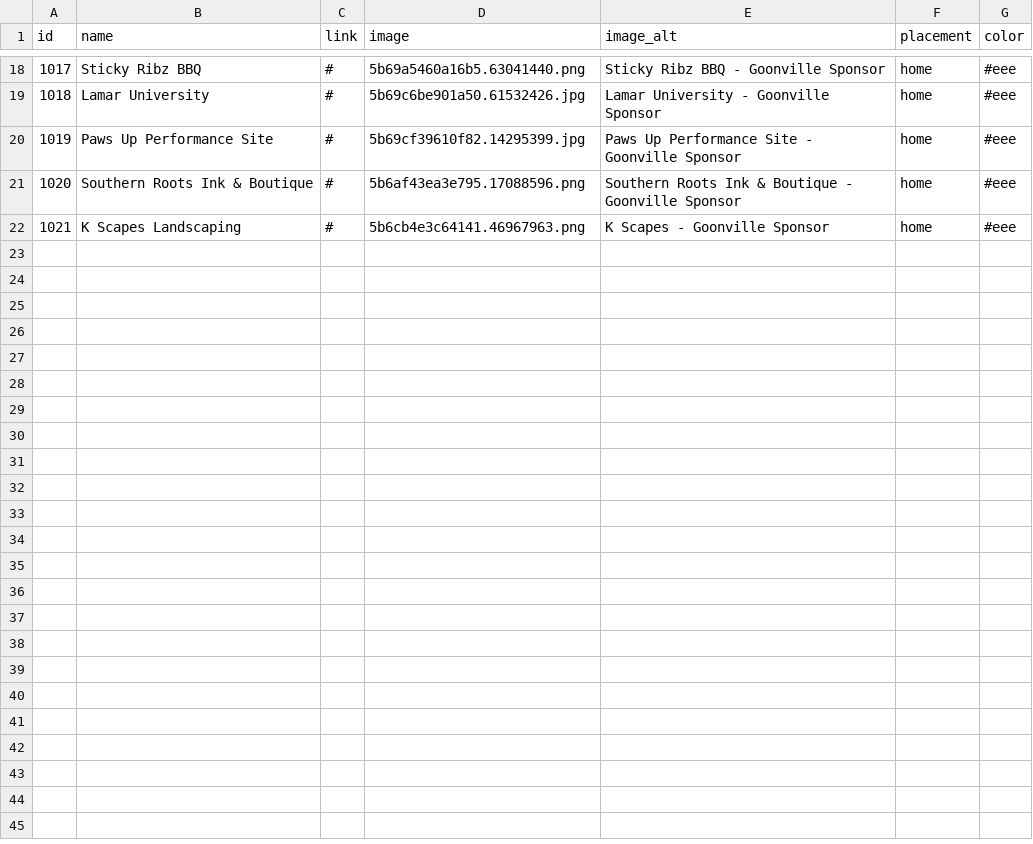
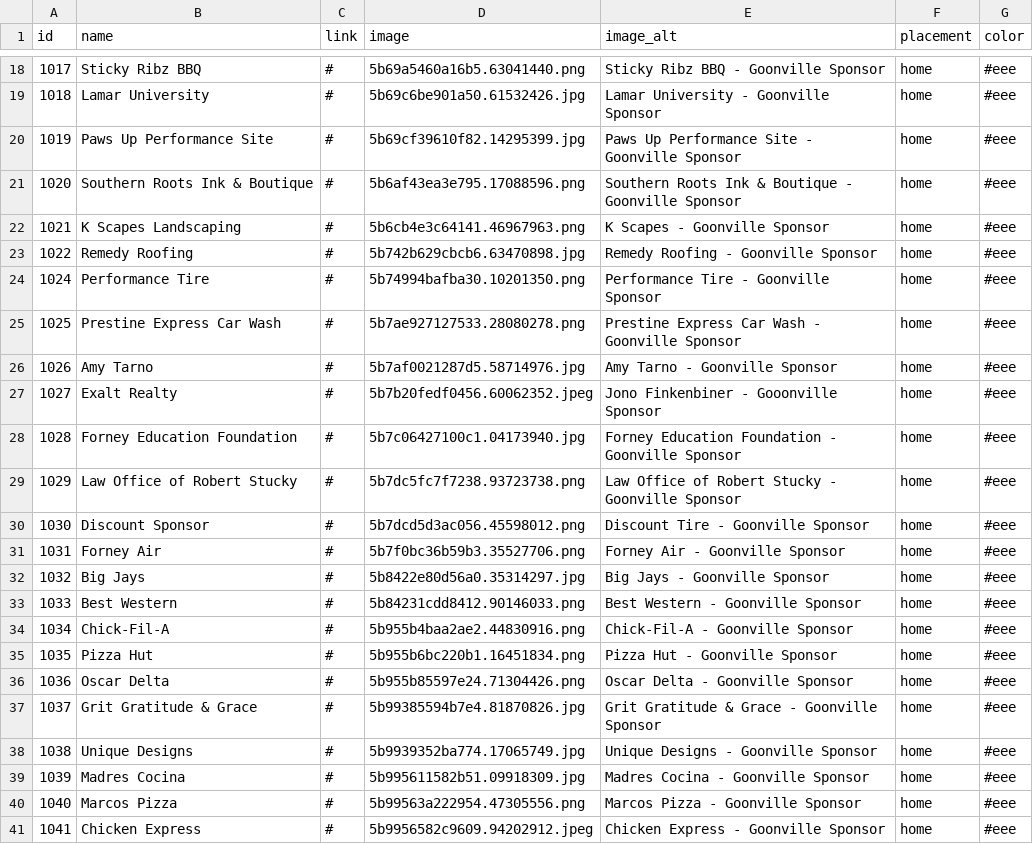
Before and after one commit to adamaoc/goonvilletx, a CSV file: data/sponsors.csv, drawn as a sheet; only a part is shown, gaps mark what is left out.

```diff
--- a/data/sponsors.csv
+++ b/data/sponsors.csv
@@ -22 +22,20 @@ id,name,link,image,image_alt,placement,color
 1021,"K Scapes Landscaping",#,5b6cb4e3c64141.46967963.png,"K Scapes - Goonville Sponsor",home,#eee
+1022,"Remedy Roofing",#,5b742b629cbcb6.63470898.jpg,"Remedy Roofing - Goonville Sponsor",home,#eee
+1024,"Performance Tire",#,5b74994bafba30.10201350.png,"Performance Tire - Goonville Sponsor",home,#eee
+1025,"Prestine Express Car Wash",#,5b7ae927127533.28080278.png,"Prestine Express Car Wash - Goonville Sponsor",home,#eee
+1026,"Amy Tarno",#,5b7af0021287d5.58714976.jpg,"Amy Tarno - Goonville Sponsor",home,#eee
+1027,"Exalt Realty",#,5b7b20fedf0456.60062352.jpeg,"Jono Finkenbiner - Gooonville Sponsor",home,#eee
+1028,"Forney Education Foundation",#,5b7c06427100c1.04173940.jpg,"Forney Education Foundation - Goonville Sponsor",home,#eee
+1029,"Law Office of Robert Stucky",#,5b7dc5fc7f7238.93723738.png,"Law Office of Robert Stucky - Goonville Sponsor",home,#eee
+1030,"Discount Sponsor",#,5b7dcd5d3ac056.45598012.png,"Discount Tire - Goonville Sponsor",home,#eee
+1031,"Forney Air",#,5b7f0bc36b59b3.35527706.png,"Forney Air - Goonville Sponsor",home,#eee
+1032,"Big Jays",#,5b8422e80d56a0.35314297.jpg,"Big Jays - Goonville Sponsor",home,#eee
+1033,"Best Western",#,5b84231cdd8412.90146033.png,"Best Western - Goonville Sponsor",home,#eee
+1034,Chick-Fil-A,#,5b955b4baa2ae2.44830916.png,"Chick-Fil-A - Goonville Sponsor",home,#eee
+1035,"Pizza Hut",#,5b955b6bc220b1.16451834.png,"Pizza Hut - Goonville Sponsor",home,#eee
+1036,"Oscar Delta",#,5b955b85597e24.71304426.png,"Oscar Delta - Goonville Sponsor",home,#eee
+1037,"Grit Gratitude & Grace",#,5b99385594b7e4.81870826.jpg,"Grit Gratitude & Grace - Goonville Sponsor",home,#eee
+1038,"Unique Designs",#,5b9939352ba774.17065749.jpg,"Unique Designs - Goonville Sponsor",home,#eee
+1039,"Madres Cocina",#,5b995611582b51.09918309.jpg,"Madres Cocina - Goonville Sponsor",home,#eee
+1040,"Marcos Pizza",#,5b99563a222954.47305556.png,"Marcos Pizza - Goonville Sponsor",home,#eee
+1041,"Chicken Express",#,5b9956582c9609.94202912.jpeg,"Chicken Express - Goonville Sponsor",home,#eee
```
Also changed, not shown: 5 other files.
